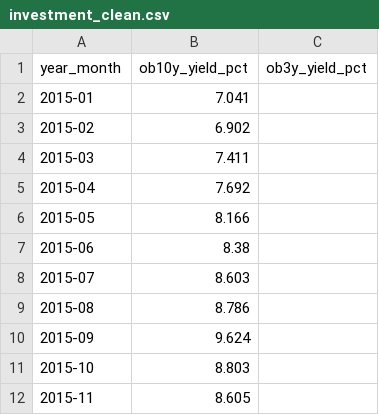
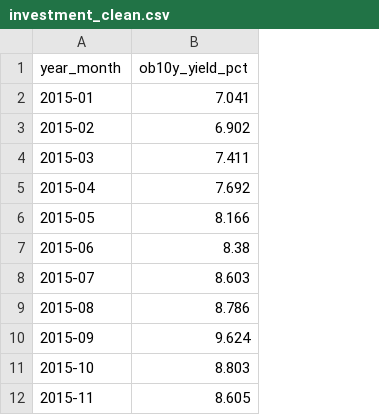
Before and after one commit to abdullahammar-jpg/financial_advisor, a CSV file: data/processed/investment_clean.csv, drawn as a sheet; only a part is shown; the diff names each change by its address in the sheet, - before the commit and + after, or states it on an @@ line.

```diff
--- a/data/processed/investment_clean.csv
+++ b/data/processed/investment_clean.csv
-column C (ob3y_yield_pct), empty
```
Also changed, not shown: data/processed/cpi_monthly.csv, data/processed/cpi_sektor_monthly.csv, 38 other files.
